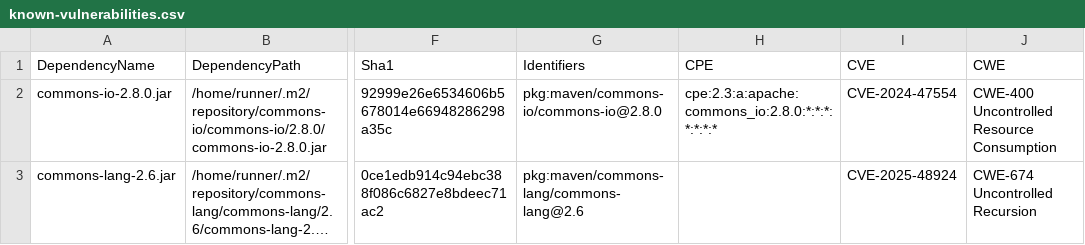
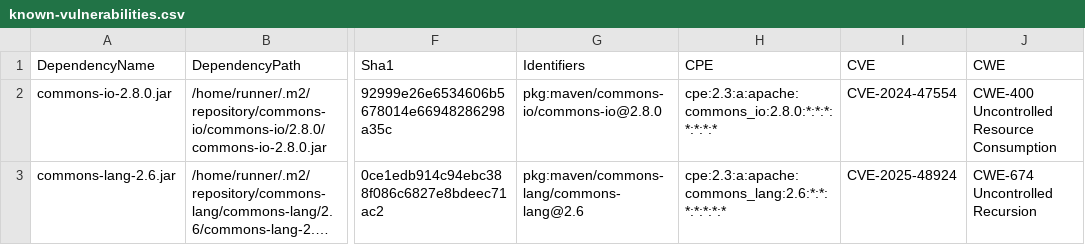
Before and after one commit to piotr-yuxuan/walter-ci, a CSV file: doc/known-vulnerabilities.csv, drawn as a sheet; only a part is shown, gaps mark what is left out; long unchanged cells end in …; the diff covers the shown part only; the diff names each change by its address in the sheet, - before the commit and + after, or states it on an @@ line.

Commit message:
Update known vulnerabilities

```diff
--- a/doc/known-vulnerabilities.csv
+++ b/doc/known-vulnerabilities.csv
-H3 (CPE): (empty)
+H3 (CPE): cpe:2.3:a:apache:commons_lang:2.6:*:*:*:*:*:*:*
```
Also changed, not shown: 9 edited cells elsewhere in this file.
